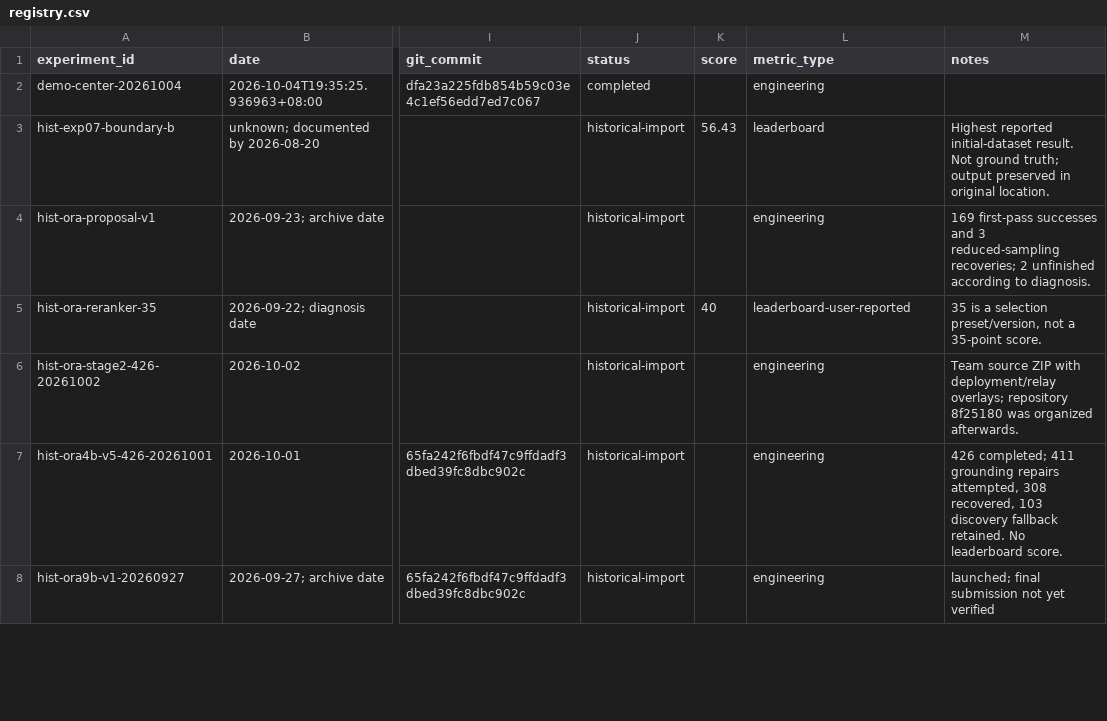
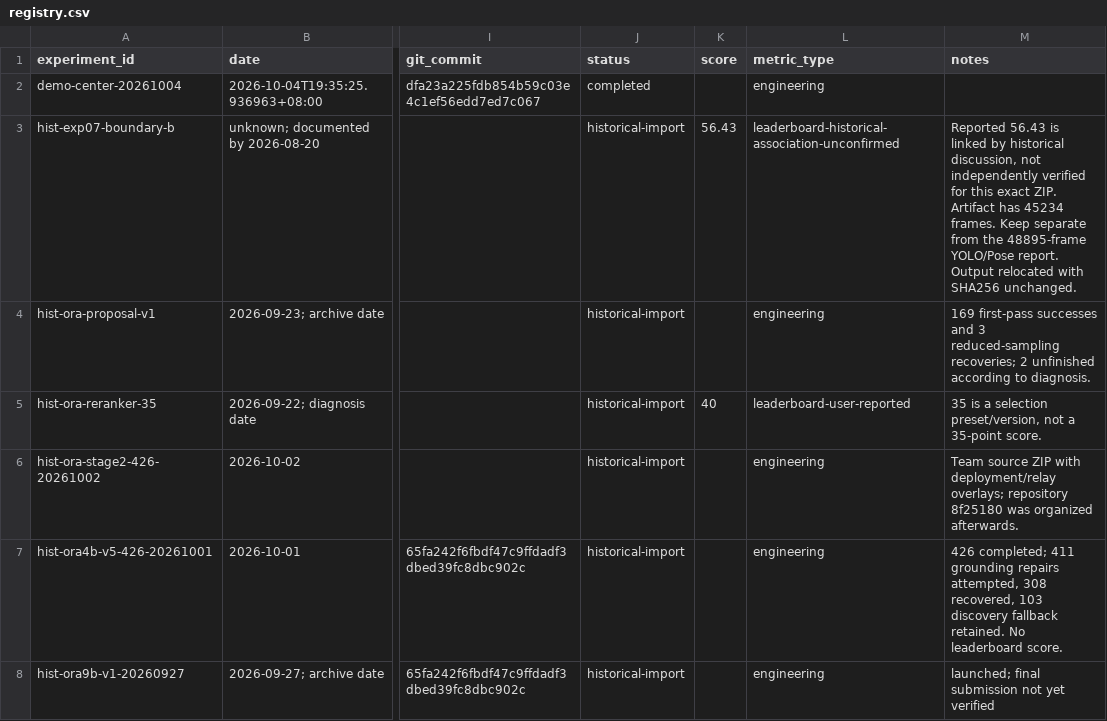
Before and after one commit to waire-echo/video-highlight-unified, a CSV file: experiments/registry.csv, drawn as a sheet; only a part is shown, gaps mark what is left out; the diff covers the shown part only; the diff names each change by its address in the sheet, - before the commit and + after, or states it on an @@ line.

Commit message:
Organize local assets, preserve historical evidence, and consolidate previews

```diff
--- a/experiments/registry.csv
+++ b/experiments/registry.csv
-L3 (metric_type): leaderboard
+L3 (metric_type): leaderboard-historical-association-unconfirmed
-M3 (notes): Highest reported initial-dataset result. Not ground truth; output preserved in original location.
+M3 (notes): Reported 56.43 is linked by historical discussion, not independently verified for this exact ZIP. Artifact has 45234 frames. Keep separate from the 48895-frame YOLO/Pose report. Output relocated with SHA256 unchanged.
```
Also changed, not shown: 1 added row elsewhere in this file, 25 other files.
